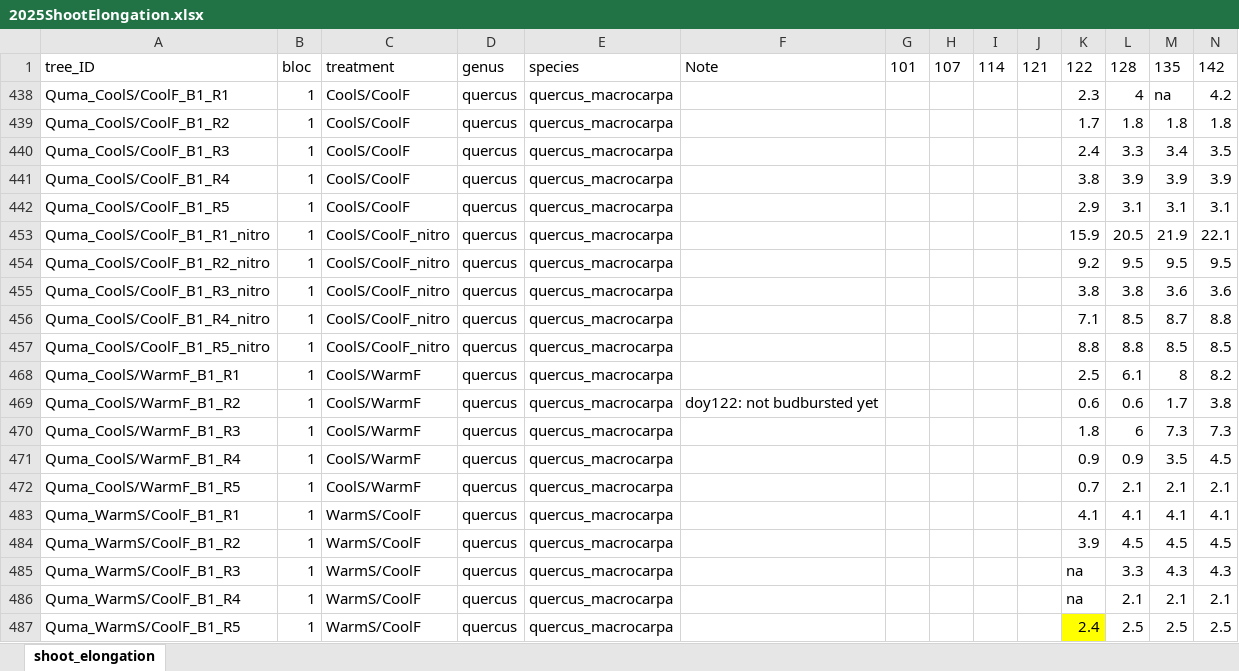
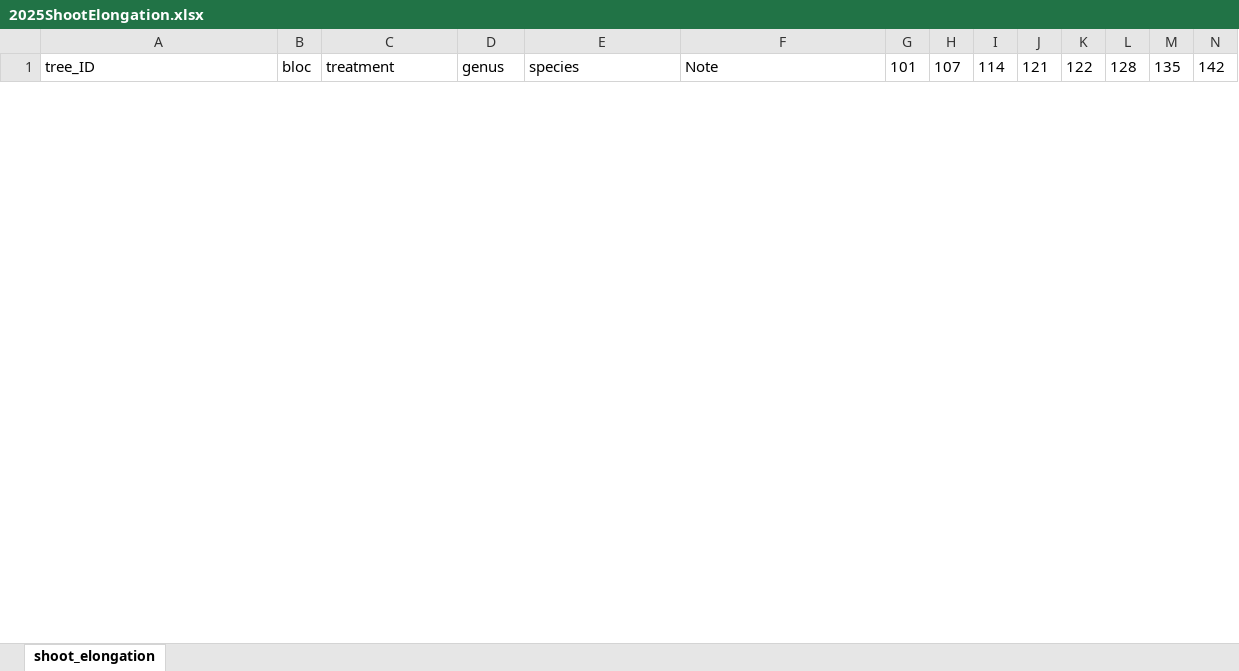
Before and after one commit to christophe-rd/fuelinex, an Excel workbook: data/monitoringShootElongation/2025ShootElongation.xlsx, sheet shoot_elongation, drawn as a sheet; only a part is shown; values as stored, in another font and other column widths than the file's, no borders; charts and pictures and table styles not drawn; removed rows and columns are numbered as before the commit, all else as after; the diff covers the shown part only; the diff names each change by its address in the sheet, - before the commit and + after, or states it on an @@ line.

Commit message:
shoot elongation doy142

```diff
--- a/data/monitoringShootElongation/2025ShootElongation.xlsx (sheet shoot_elongation)
+++ b/data/monitoringShootElongation/2025ShootElongation.xlsx (sheet shoot_elongation)
@@ row 438 hidden: Quma_CoolS/CoolF_B1_R1 | 1 | CoolS/CoolF | quercus | quercus_macrocarpa |  |  |  |  |  | 2.3 | 4 | na | 4.2 @@
@@ row 439 hidden: Quma_CoolS/CoolF_B1_R2 | 1 | CoolS/CoolF | quercus | quercus_macrocarpa |  |  |  |  |  | 1.7 | 1.8 | 1.8 | 1.8 @@
@@ row 440 hidden: Quma_CoolS/CoolF_B1_R3 | 1 | CoolS/CoolF | quercus | quercus_macrocarpa |  |  |  |  |  | 2.4 | 3.3 | 3.4 | 3.5 @@
@@ row 441 hidden: Quma_CoolS/CoolF_B1_R4 | 1 | CoolS/CoolF | quercus | quercus_macrocarpa |  |  |  |  |  | 3.8 | 3.9 | 3.9 | 3.9 @@
@@ row 442 hidden: Quma_CoolS/CoolF_B1_R5 | 1 | CoolS/CoolF | quercus | quercus_macrocarpa |  |  |  |  |  | 2.9 | 3.1 | 3.1 | 3.1 @@
@@ row 453 hidden: Quma_CoolS/CoolF_B1_R1_nitro | 1 | CoolS/CoolF_nitro | quercus | quercus_macrocarpa |  |  |  |  |  | 15.9 | 20.5 | 21.9 | 22.1 @@
@@ row 454 hidden: Quma_CoolS/CoolF_B1_R2_nitro | 1 | CoolS/CoolF_nitro | quercus | quercus_macrocarpa |  |  |  |  |  | 9.2 | 9.5 | 9.5 | 9.5 @@
@@ row 455 hidden: Quma_CoolS/CoolF_B1_R3_nitro | 1 | CoolS/CoolF_nitro | quercus | quercus_macrocarpa |  |  |  |  |  | 3.8 | 3.8 | 3.6 | 3.6 @@
@@ row 456 hidden: Quma_CoolS/CoolF_B1_R4_nitro | 1 | CoolS/CoolF_nitro | quercus | quercus_macrocarpa |  |  |  |  |  | 7.1 | 8.5 | 8.7 | 8.8 @@
@@ row 457 hidden: Quma_CoolS/CoolF_B1_R5_nitro | 1 | CoolS/CoolF_nitro | quercus | quercus_macrocarpa |  |  |  |  |  | 8.8 | 8.8 | 8.5 | 8.5 @@
@@ row 468 hidden: Quma_CoolS/WarmF_B1_R1 | 1 | CoolS/WarmF | quercus | quercus_macrocarpa |  |  |  |  |  | 2.5 | 6.1 | 8 | 8.2 @@
@@ row 469 hidden: Quma_CoolS/WarmF_B1_R2 | 1 | CoolS/WarmF | quercus | quercus_macrocarpa | doy122: not budbursted yet |  |  |  |  | 0.6 | 0.6 | 1.7 | 3.8 @@
@@ row 470 hidden: Quma_CoolS/WarmF_B1_R3 | 1 | CoolS/WarmF | quercus | quercus_macrocarpa |  |  |  |  |  | 1.8 | 6 | 7.3 | 7.3 @@
@@ row 471 hidden: Quma_CoolS/WarmF_B1_R4 | 1 | CoolS/WarmF | quercus | quercus_macrocarpa |  |  |  |  |  | 0.9 | 0.9 | 3.5 | 4.5 @@
@@ row 472 hidden: Quma_CoolS/WarmF_B1_R5 | 1 | CoolS/WarmF | quercus | quercus_macrocarpa |  |  |  |  |  | 0.7 | 2.1 | 2.1 | 2.1 @@
@@ row 483 hidden: Quma_WarmS/CoolF_B1_R1 | 1 | WarmS/CoolF | quercus | quercus_macrocarpa |  |  |  |  |  | 4.1 | 4.1 | 4.1 | 4.1 @@
@@ row 484 hidden: Quma_WarmS/CoolF_B1_R2 | 1 | WarmS/CoolF | quercus | quercus_macrocarpa |  |  |  |  |  | 3.9 | 4.5 | 4.5 | 4.5 @@
@@ row 485 hidden: Quma_WarmS/CoolF_B1_R3 | 1 | WarmS/CoolF | quercus | quercus_macrocarpa |  |  |  |  |  | na | 3.3 | 4.3 | 4.3 @@
@@ row 486 hidden: Quma_WarmS/CoolF_B1_R4 | 1 | WarmS/CoolF | quercus | quercus_macrocarpa |  |  |  |  |  | na | 2.1 | 2.1 | 2.1 @@
@@ row 487 hidden: Quma_WarmS/CoolF_B1_R5 | 1 | WarmS/CoolF | quercus | quercus_macrocarpa |  |  |  |  |  | 2.4 | 2.5 | 2.5 | 2.5 @@
```
Also changed, not shown: 40 hidden or unhidden rows elsewhere in this sheet, hidden cells, charts or pictures.
